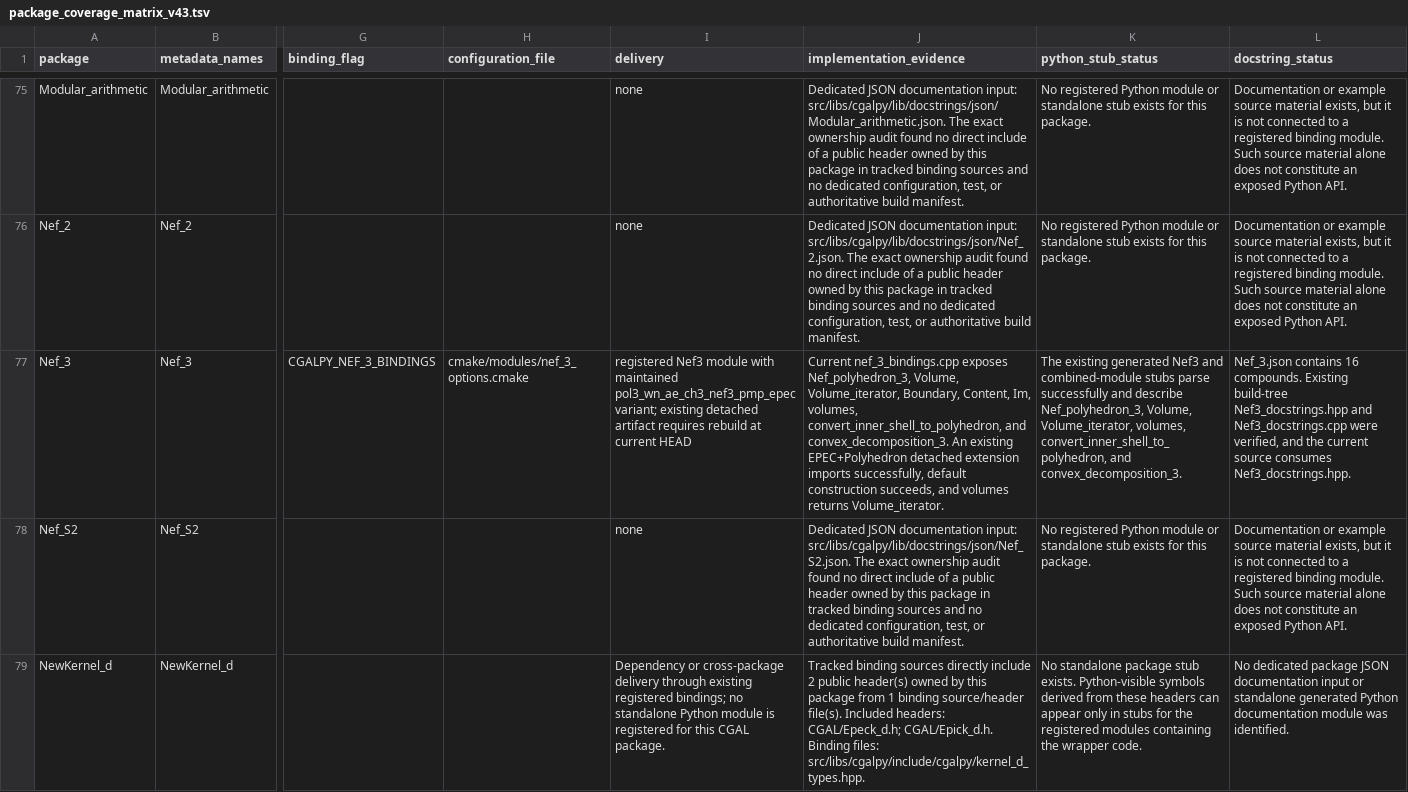
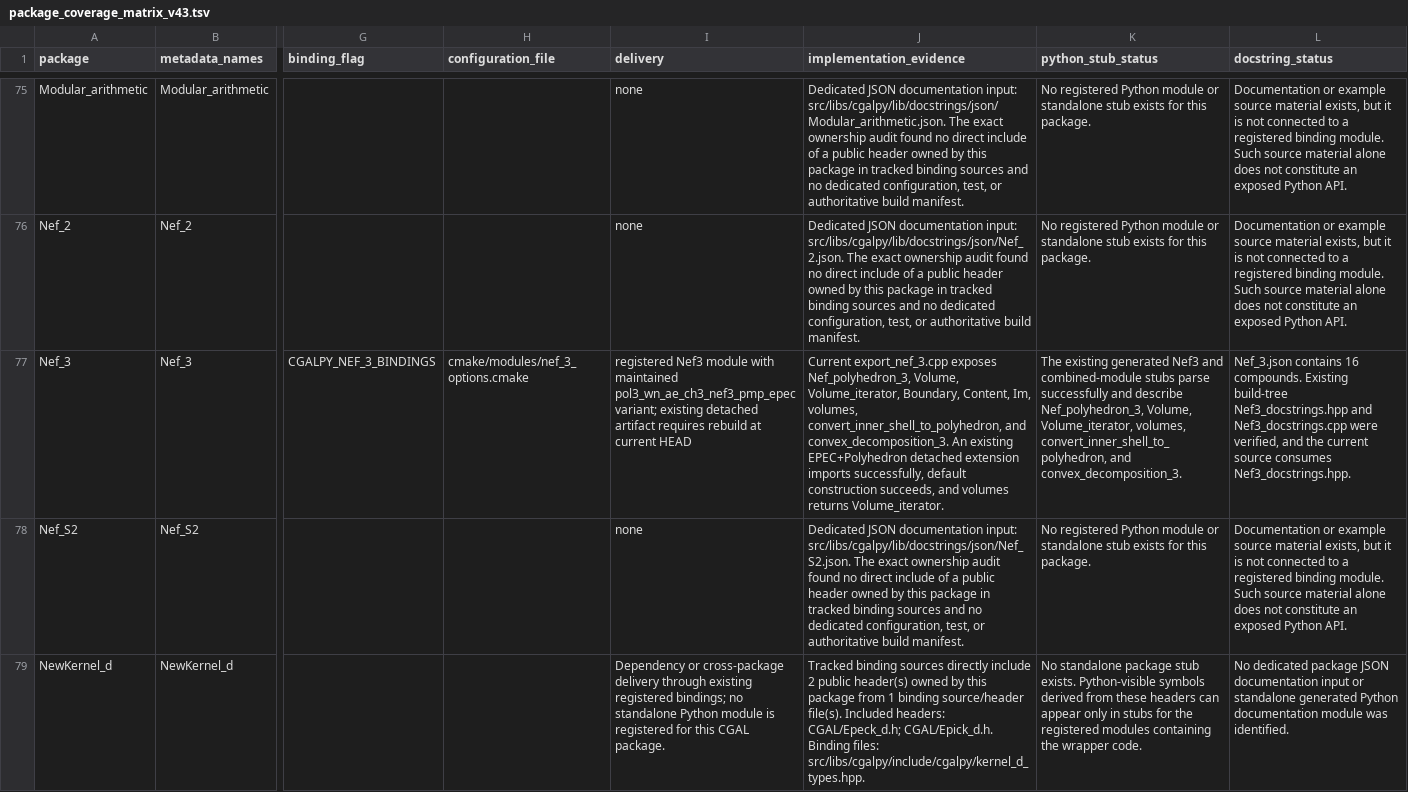
Before and after one commit to TAU-CGL/cgal-python-bindings, a TSV file: src/libs/cgalpy/doc/package_coverage_matrix_v43.tsv, drawn as a sheet; only a part is shown, gaps mark what is left out; the diff covers the shown part only; the diff names each change by its address in the sheet, - before the commit and + after, or states it on an @@ line.

Commit message:
Align binding source filenames with export functions

```diff
--- a/src/libs/cgalpy/doc/package_coverage_matrix_v43.tsv
+++ b/src/libs/cgalpy/doc/package_coverage_matrix_v43.tsv
-J77 (implementation_evidence): Current nef_3_bindings.cpp exposes Nef_polyhedron_3,…
+J77 (implementation_evidence): Current export_nef_3.cpp exposes Nef_polyhedron_3,…
```
Also changed, not shown: 18 edited cells elsewhere in this file, 47 other files.
